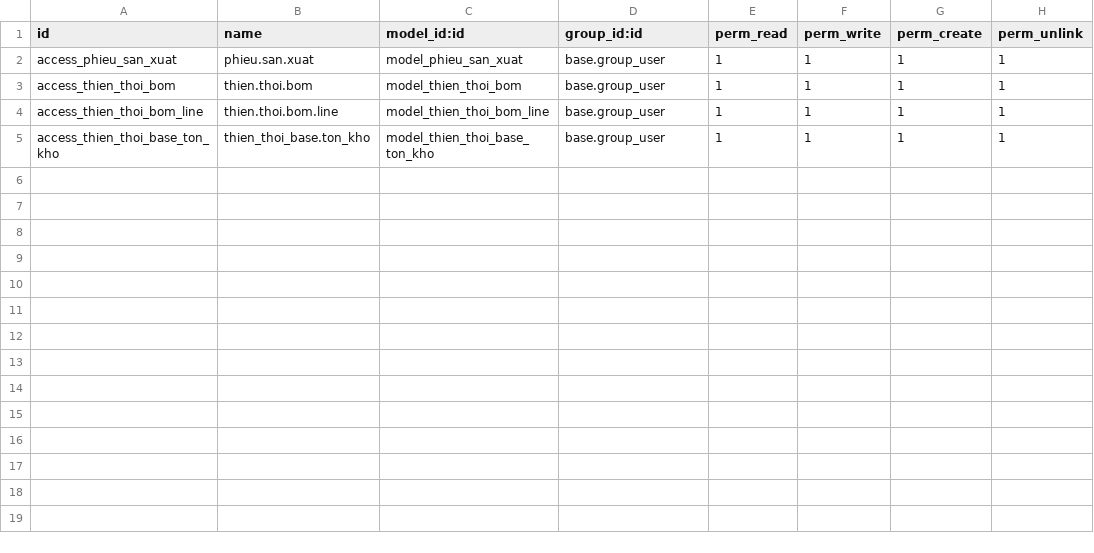
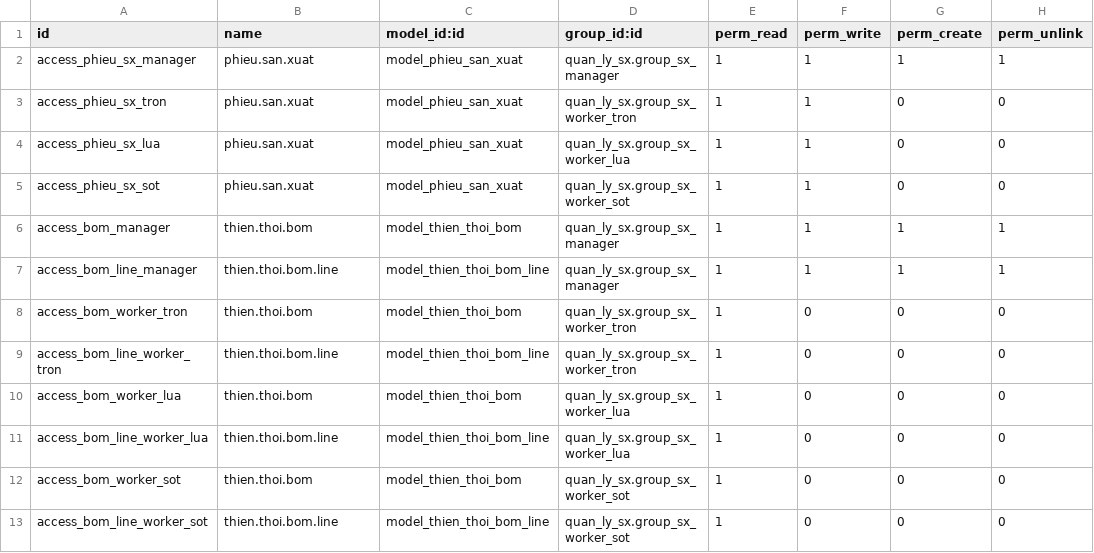
Before and after one commit to haole0810/MIS-ThienThoi, a CSV file: my_addons/quan_ly_sx/security/ir.model.access.csv, drawn as a sheet.

```diff
--- a/my_addons/quan_ly_sx/security/ir.model.access.csv
+++ b/my_addons/quan_ly_sx/security/ir.model.access.csv
@@ -1,5 +1,13 @@
 id,name,model_id:id,group_id:id,perm_read,perm_write,perm_create,perm_unlink
-access_phieu_san_xuat,phieu.san.xuat,model_phieu_san_xuat,base.group_user,1,1,1,1
-access_thien_thoi_bom,thien.thoi.bom,model_thien_thoi_bom,base.group_user,1,1,1,1
-access_thien_thoi_bom_line,thien.thoi.bom.line,model_thien_thoi_bom_line,base.group_user,1,1,1,1
-access_thien_thoi_base_ton_kho,thien_thoi_base.ton_kho,model_thien_thoi_base_ton_kho,base.group_user,1,1,1,1
+access_phieu_sx_manager,phieu.san.xuat,model_phieu_san_xuat,quan_ly_sx.group_sx_manager,1,1,1,1
+access_phieu_sx_tron,phieu.san.xuat,model_phieu_san_xuat,quan_ly_sx.group_sx_worker_tron,1,1,0,0
+access_phieu_sx_lua,phieu.san.xuat,model_phieu_san_xuat,quan_ly_sx.group_sx_worker_lua,1,1,0,0
+access_phieu_sx_sot,phieu.san.xuat,model_phieu_san_xuat,quan_ly_sx.group_sx_worker_sot,1,1,0,0
+access_bom_manager,thien.thoi.bom,model_thien_thoi_bom,quan_ly_sx.group_sx_manager,1,1,1,1
+access_bom_line_manager,thien.thoi.bom.line,model_thien_thoi_bom_line,quan_ly_sx.group_sx_manager,1,1,1,1
+access_bom_worker_tron,thien.thoi.bom,model_thien_thoi_bom,quan_ly_sx.group_sx_worker_tron,1,0,0,0
+access_bom_line_worker_tron,thien.thoi.bom.line,model_thien_thoi_bom_line,quan_ly_sx.group_sx_worker_tron,1,0,0,0
+access_bom_worker_lua,thien.thoi.bom,model_thien_thoi_bom,quan_ly_sx.group_sx_worker_lua,1,0,0,0
+access_bom_line_worker_lua,thien.thoi.bom.line,model_thien_thoi_bom_line,quan_ly_sx.group_sx_worker_lua,1,0,0,0
+access_bom_worker_sot,thien.thoi.bom,model_thien_thoi_bom,quan_ly_sx.group_sx_worker_sot,1,0,0,0
+access_bom_line_worker_sot,thien.thoi.bom.line,model_thien_thoi_bom_line,quan_ly_sx.group_sx_worker_sot,1,0,0,0
```
Also changed, not shown: 4 other files.
